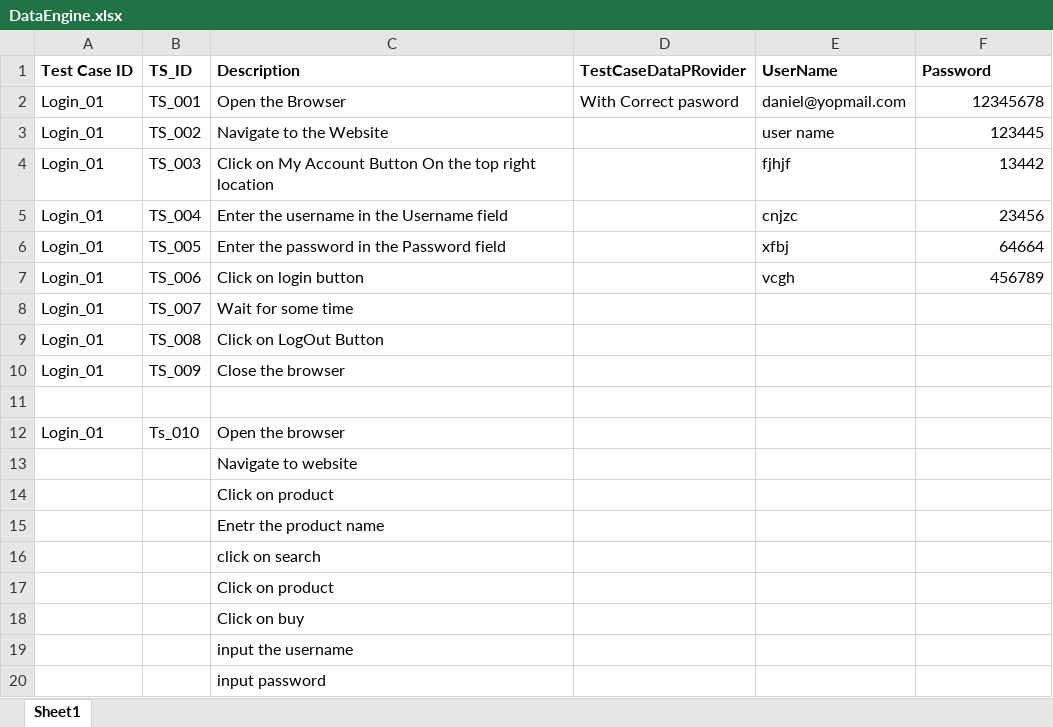
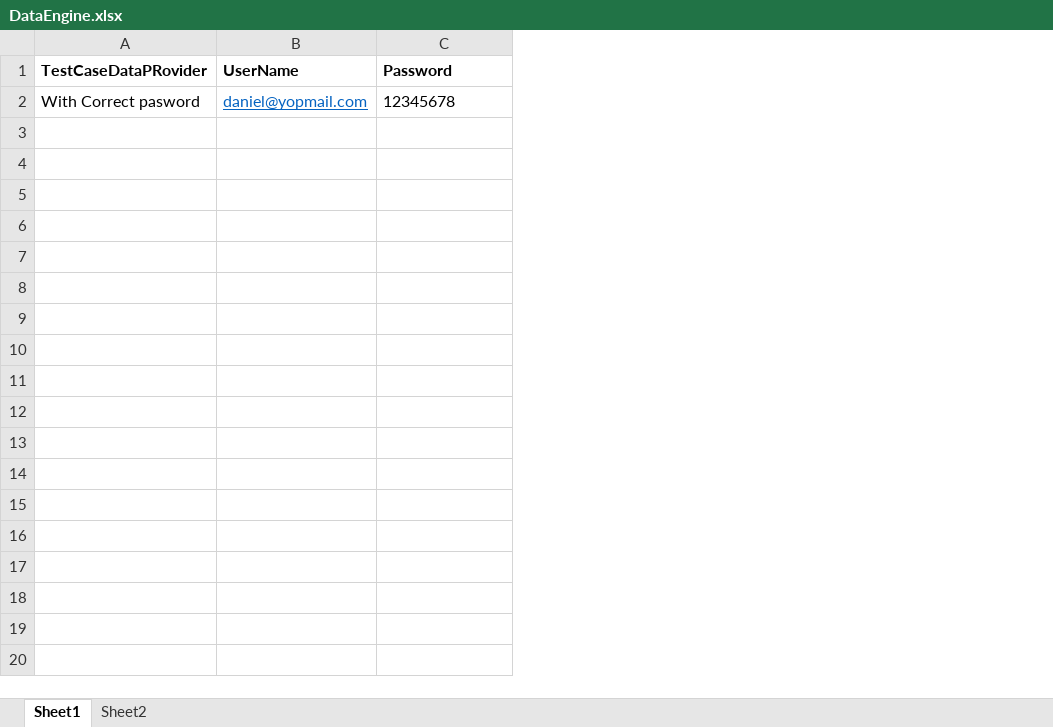
Before and after one commit to PratyushJaiswal/RFTTWithPAgeobjectFactory, an Excel workbook: src/dataEngine/DataEngine.xlsx, sheet Sheet1, drawn as a sheet; values as stored, in another font and other column widths than the file's, no borders; removed rows and columns are numbered as before the commit, all else as after; the diff names each change by its address in the sheet, - before the commit and + after, or states it on an @@ line.

```diff
--- a/src/dataEngine/DataEngine.xlsx (sheet Sheet1)
+++ b/src/dataEngine/DataEngine.xlsx (sheet Sheet1)
+sheet tab: Sheet2
-column A (Test Case ID), row 2: Login_01
-column B (TS_ID), row 2: TS_001
-column C (Description), row 2: Open the Browser
@@ B2 underline: off → on, text colour: black → #0563C1 @@
-C2 alignment: right
+C2 alignment: left
-row 3: Login_01 | TS_002 | Navigate to the Website |  | user name | 123445
-row 4: Login_01 | TS_003 | Click on My Account Button On the top right location |  | fjhjf | 13442
-row 5: Login_01 | TS_004 | Enter the username in the Username field |  | cnjzc | 23456
-row 6: Login_01 | TS_005 | Enter the password in the Password field |  | xfbj | 64664
-row 7: Login_01 | TS_006 | Click on login button |  | vcgh | 456789
-row 8: Login_01 | TS_007 | Wait for some time
-row 9: Login_01 | TS_008 | Click on LogOut Button
-row 10: Login_01 | TS_009 | Close the browser
-row 11: (empty)
-row 12: Login_01 | Ts_010 | Open the browser
-row 13:  |  | Navigate to website
-row 14:  |  | Click on product
-row 15:  |  | Enetr the product name
-row 16:  |  | click on search
-row 17:  |  | Click on product
-row 18:  |  | Click on buy
-row 19:  |  | input the username
-row 20:  |  | input password
```
Also changed, not shown: 2 other files.
